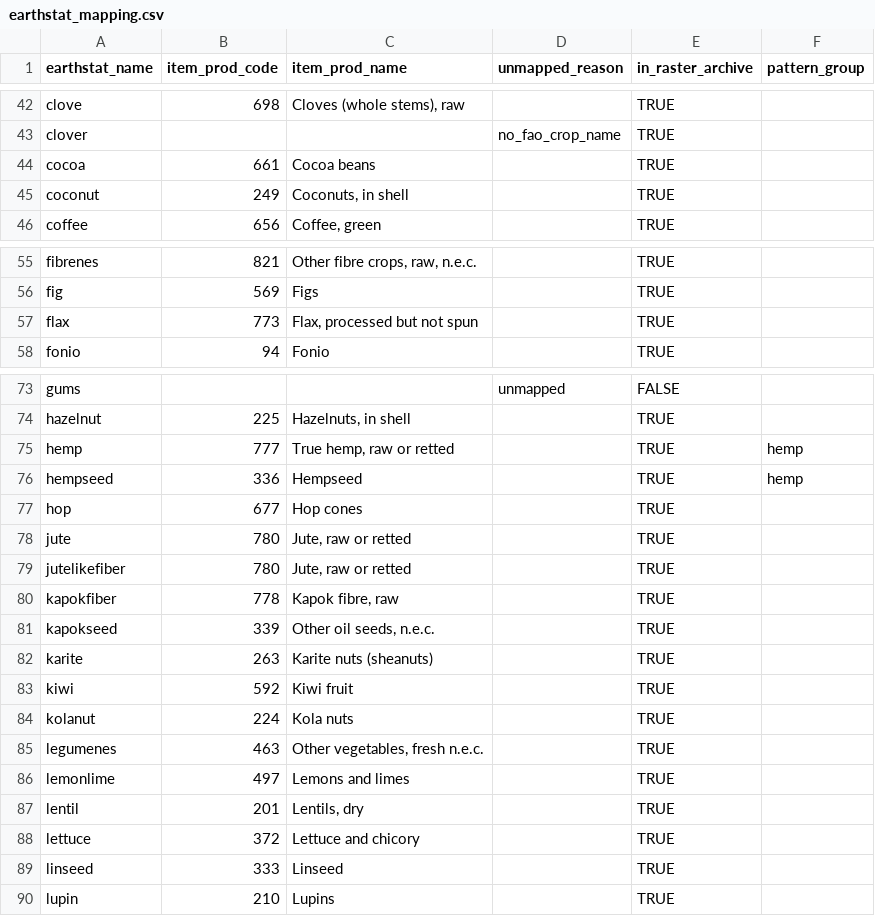
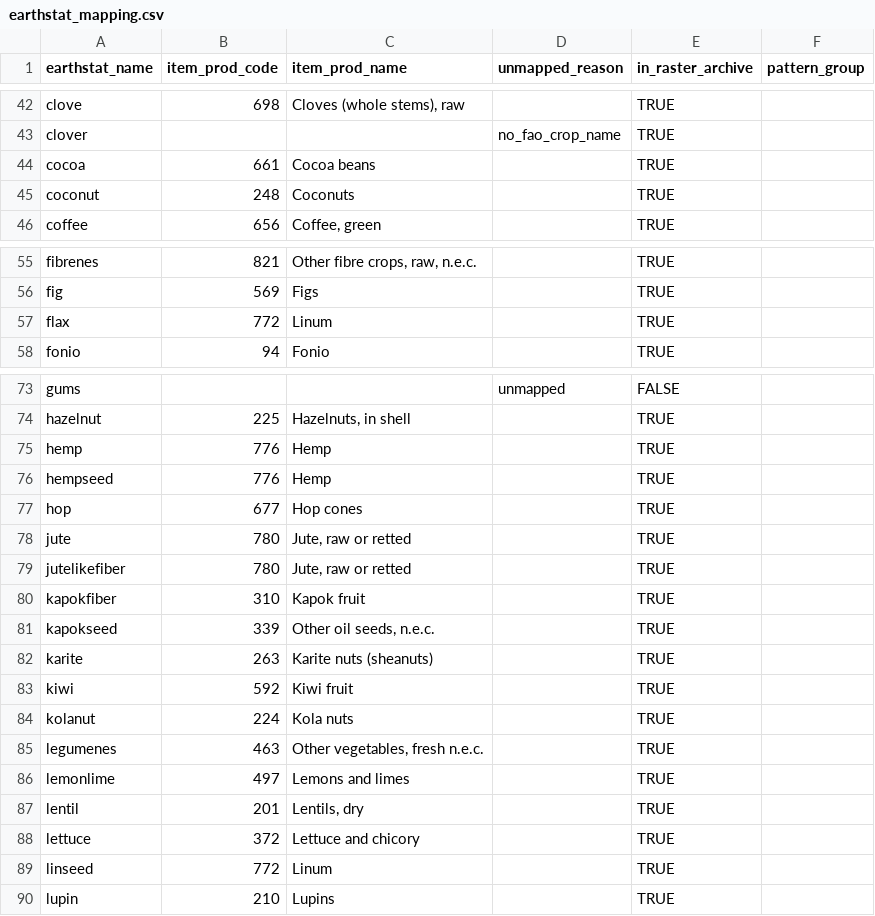
Before and after one commit to eduaguilera/whep, a CSV file: inst/extdata/earthstat_mapping.csv, drawn as a sheet; only a part is shown, gaps mark what is left out.

```diff
--- a/inst/extdata/earthstat_mapping.csv
+++ b/inst/extdata/earthstat_mapping.csv
@@ -44,3 +44,3 @@
 "cocoa",661,"Cocoa beans",,TRUE,
-"coconut",249,"Coconuts, in shell",,TRUE,
+"coconut",248,"Coconuts",,TRUE,
 "coffee",656,"Coffee, green",,TRUE,
@@ -56,3 +56,3 @@
 "fig",569,"Figs",,TRUE,
-"flax",773,"Flax, processed but not spun",,TRUE,
+"flax",772,"Linum",,TRUE,
 "fonio",94,"Fonio",,TRUE,
@@ -74,4 +74,4 @@
 "hazelnut",225,"Hazelnuts, in shell",,TRUE,
-"hemp",777,"True hemp, raw or retted",,TRUE,"hemp"
-"hempseed",336,"Hempseed",,TRUE,"hemp"
+"hemp",776,"Hemp",,TRUE,
+"hempseed",776,"Hemp",,TRUE,
 "hop",677,"Hop cones",,TRUE,
@@ -79,3 +79,3 @@
 "jutelikefiber",780,"Jute, raw or retted",,TRUE,
-"kapokfiber",778,"Kapok fibre, raw",,TRUE,
+"kapokfiber",310,"Kapok fruit",,TRUE,
 "kapokseed",339,"Other oil seeds, n.e.c.",,TRUE,
@@ -88,3 +88,3 @@
 "lettuce",372,"Lettuce and chicory",,TRUE,
-"linseed",333,"Linseed",,TRUE,
+"linseed",772,"Linum",,TRUE,
 "lupin",210,"Lupins",,TRUE,
```
Also changed, not shown: inst/extdata/cft_mapping.csv, inst/extdata/regime_yield_crop_mapping.csv, 8 other files.
